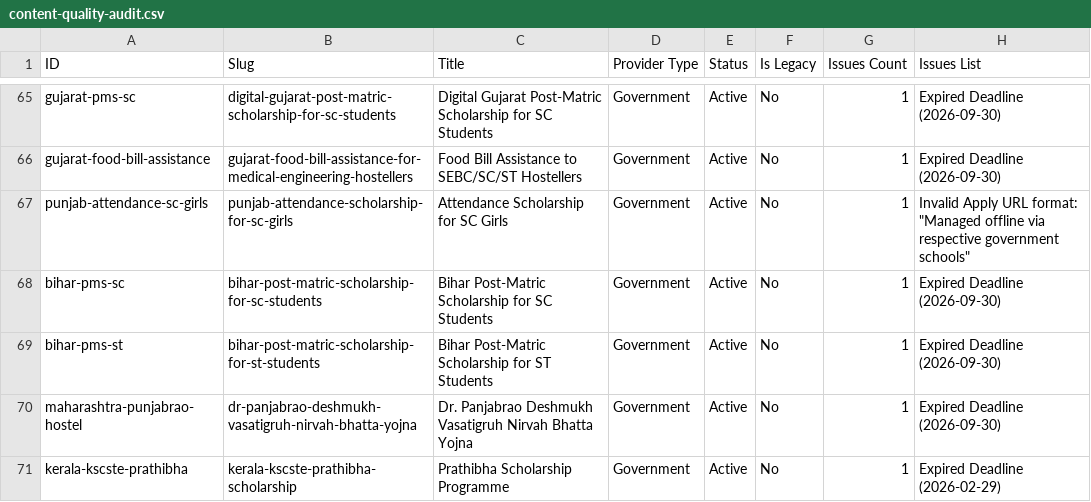
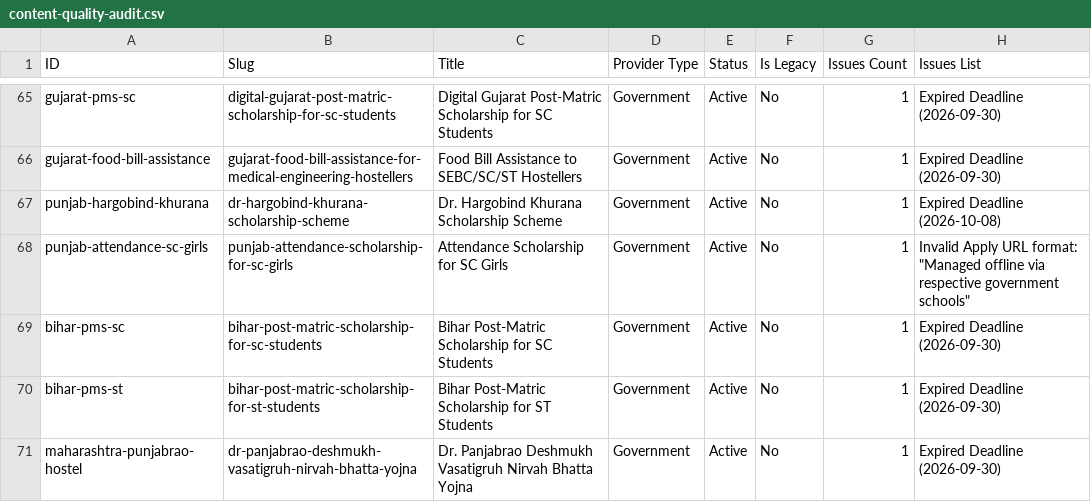
Before and after one commit to bizmantra/india-scholarships, a CSV file: scholarship-app/data/content-quality-audit.csv, drawn as a sheet; only a part is shown, gaps mark what is left out; the shorter side is filled out with more unchanged rows; the diff names each change by its address in the sheet, - before the commit and + after, or states it on an @@ line.

```diff
--- a/scholarship-app/data/content-quality-audit.csv
+++ b/scholarship-app/data/content-quality-audit.csv
+row 67: punjab-hargobind-khurana | dr-hargobind-khurana-scholarship-scheme | Dr. Hargobind Khurana Scholarship Scheme | Government | Active | No | 1 | Expired Deadline (2026-10-08)
```
Also changed, not shown: 1 other file.
